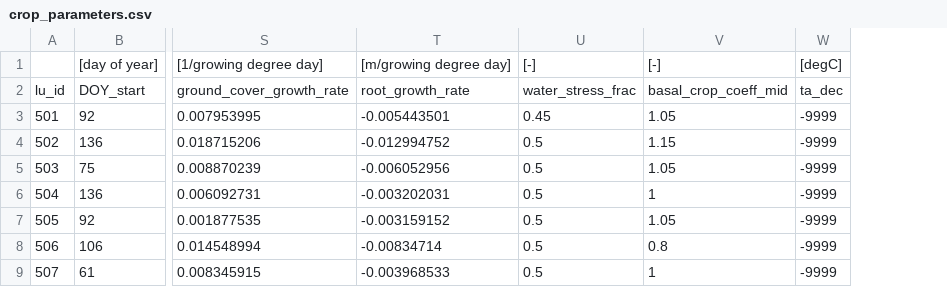
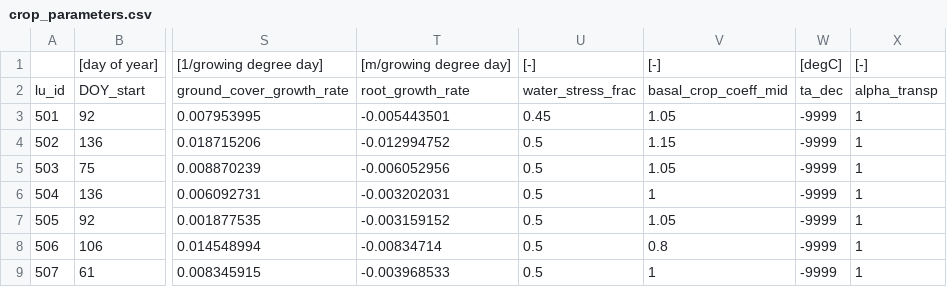
Before and after one commit to Hydrology-IFH/roger, a CSV file: look_up_tables/crop_parameters.csv, drawn as a sheet; only a part is shown, gaps mark what is left out; the diff names each change by its address in the sheet, - before the commit and + after, or states it on an @@ line.

Commit message:
fixed bugs in transport and crop routine.

```diff
--- a/look_up_tables/crop_parameters.csv
+++ b/look_up_tables/crop_parameters.csv
+column X, rows 1-9: [-] | alpha_transp | 1 | 1 | 1 | 1 | 1 | 1 | 1
```
Also changed, not shown: 26 other files.
